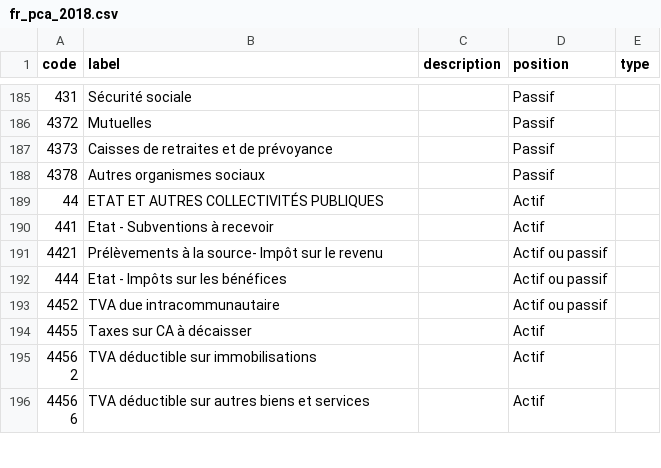
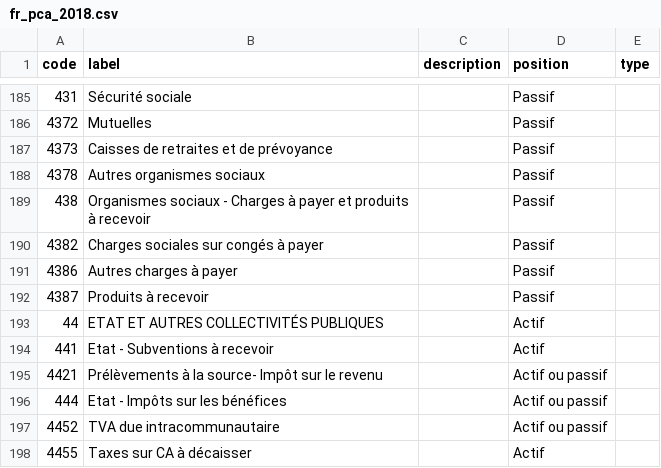
Before and after one commit to paheko/paheko, a CSV file: src/include/data/charts/fr_pca_2018.csv, drawn as a sheet; only a part is shown, gaps mark what is left out; the shorter side is filled out with more unchanged rows; the diff names each change by its address in the sheet, - before the commit and + after, or states it on an @@ line.

Commit message:
Add 438* accounts to French accounting chart
FossilOrigin-Name: 8b7256ffbacfa28a2504f7f0ae5d658e2a8b1d3d972e95238e1bed35eca8af97

```diff
--- a/src/include/data/charts/fr_pca_2018.csv
+++ b/src/include/data/charts/fr_pca_2018.csv
+row 189: 438 | Organismes sociaux - Charges à payer et produits à recevoir |  | Passif
+row 190: 4382 | Charges sociales sur congés à payer |  | Passif
+row 191: 4386 | Autres charges à payer |  | Passif
+row 192: 4387 | Produits à recevoir |  | Passif
```
Also changed, not shown: 3 other files.
